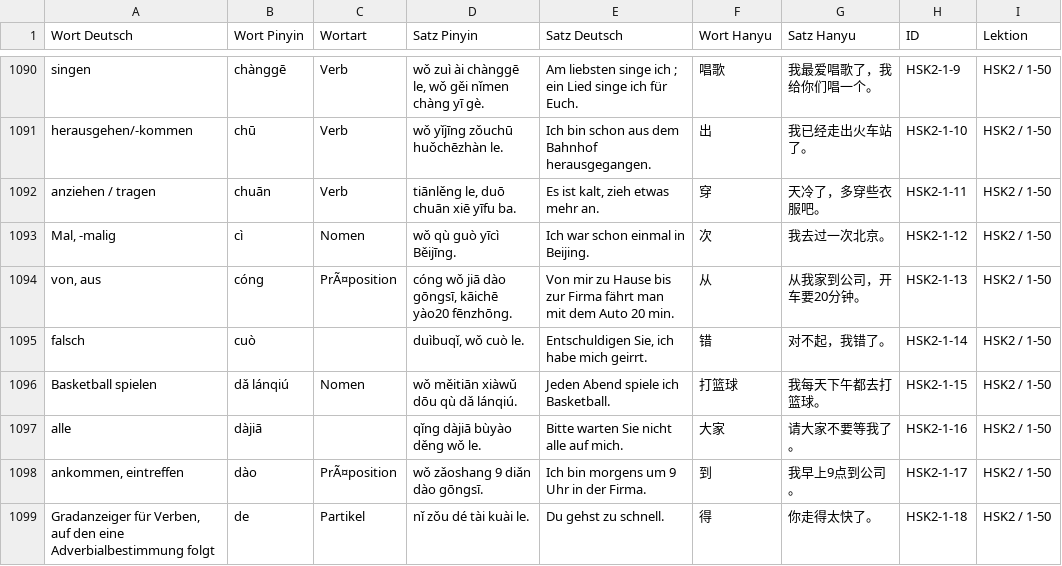
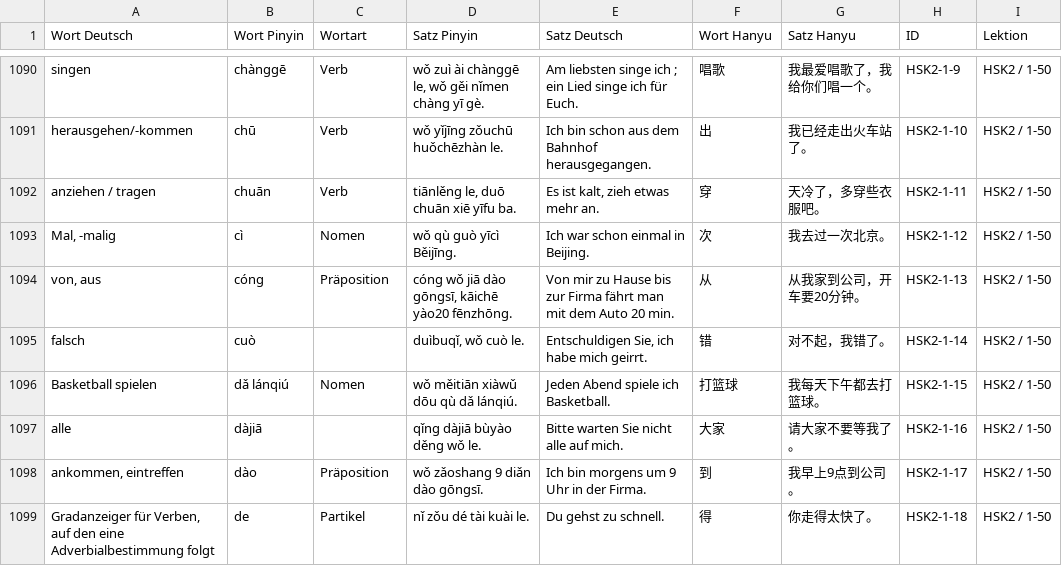
Before and after one commit to luoboteanjing-netizen/Flashcards-Chinesisch, a CSV file: data/Long-Chinesisch_Lektionen.csv, drawn as a sheet; only a part is shown, gaps mark what is left out; the diff covers the shown part only.

```diff
--- a/data/Long-Chinesisch_Lektionen.csv
+++ b/data/Long-Chinesisch_Lektionen.csv
@@ -1093,3 +1093,3 @@ anziehen / tragen;chuān;Verb;tiānlěng le, duō chuān xiē yīfu ba.;Es ist k
 Mal, -malig;cì;Nomen;wǒ qù guò yīcì Běijīng.;Ich war schon einmal in Beijing.;次;我去过一次北京。;HSK2-1-12;HSK2 / 1-50
-von, aus;cóng;PrÃ¤position;cóng wǒ jiā dào gōngsī, kāichē yào20 fēnzhōng.;Von mir zu Hause bis zur Firma fährt man mit dem Auto 20 min.;从;从我家到公司，开车要20分钟。;HSK2-1-13;HSK2 / 1-50
+von, aus;cóng;Präposition;cóng wǒ jiā dào gōngsī, kāichē yào20 fēnzhōng.;Von mir zu Hause bis zur Firma fährt man mit dem Auto 20 min.;从;从我家到公司，开车要20分钟。;HSK2-1-13;HSK2 / 1-50
 falsch;cuò;;duìbuqǐ, wǒ cuò le.;Entschuldigen Sie, ich habe mich geirrt.;错;对不起，我错了。;HSK2-1-14;HSK2 / 1-50
@@ -1097,3 +1097,3 @@ Basketball spielen;dǎ lánqiú;Nomen;wǒ měitiān xiàwǔ dōu qù dǎ lánqi
 alle;dàjiā;;qǐng dàjiā bùyào děng wǒ le.;Bitte warten Sie nicht alle auf mich.;大家;请大家不要等我了。;HSK2-1-16;HSK2 / 1-50
-ankommen, eintreffen;dào;PrÃ¤position;wǒ zǎoshang 9 diǎn dào gōngsī.;Ich bin morgens um 9 Uhr in der Firma.;到;我早上9点到公司。;HSK2-1-17;HSK2 / 1-50
+ankommen, eintreffen;dào;Präposition;wǒ zǎoshang 9 diǎn dào gōngsī.;Ich bin morgens um 9 Uhr in der Firma.;到;我早上9点到公司。;HSK2-1-17;HSK2 / 1-50
 Gradanzeiger für Verben, auf den eine Adverbialbestimmung folgt;de;Partikel;nǐ zǒu dé tài kuài le.;Du gehst zu schnell.;得;你走得太快了。;HSK2-1-18;HSK2 / 1-50
```
Also changed, not shown: 56 edited cells elsewhere in this file.
